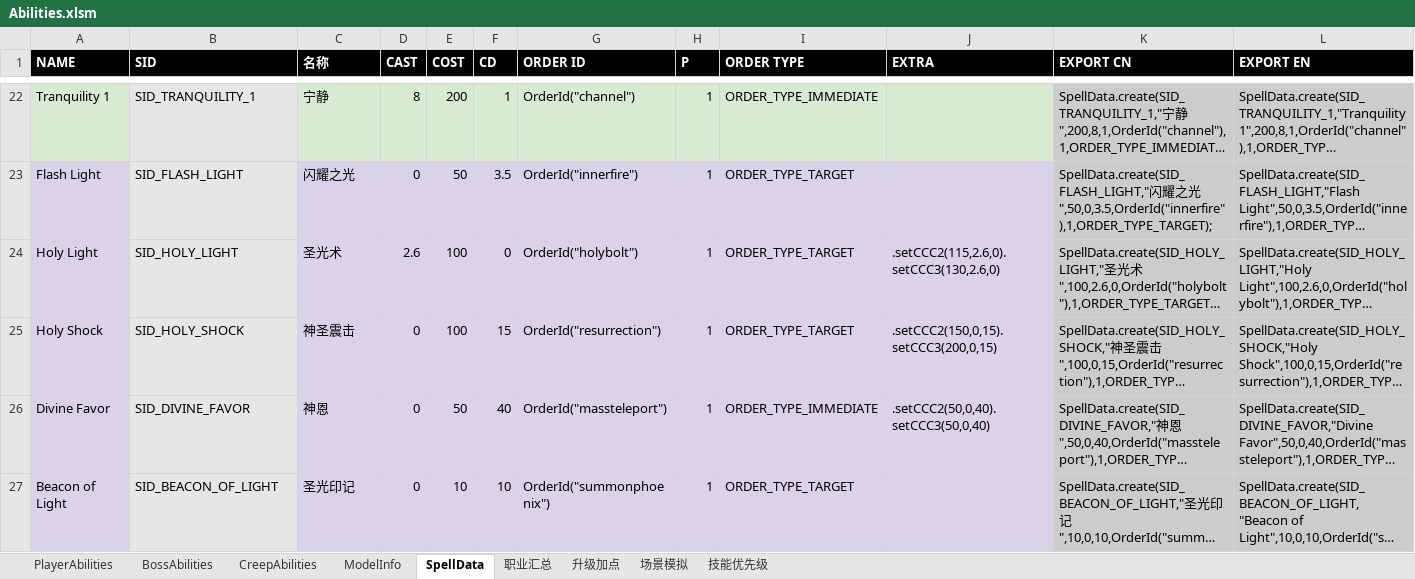
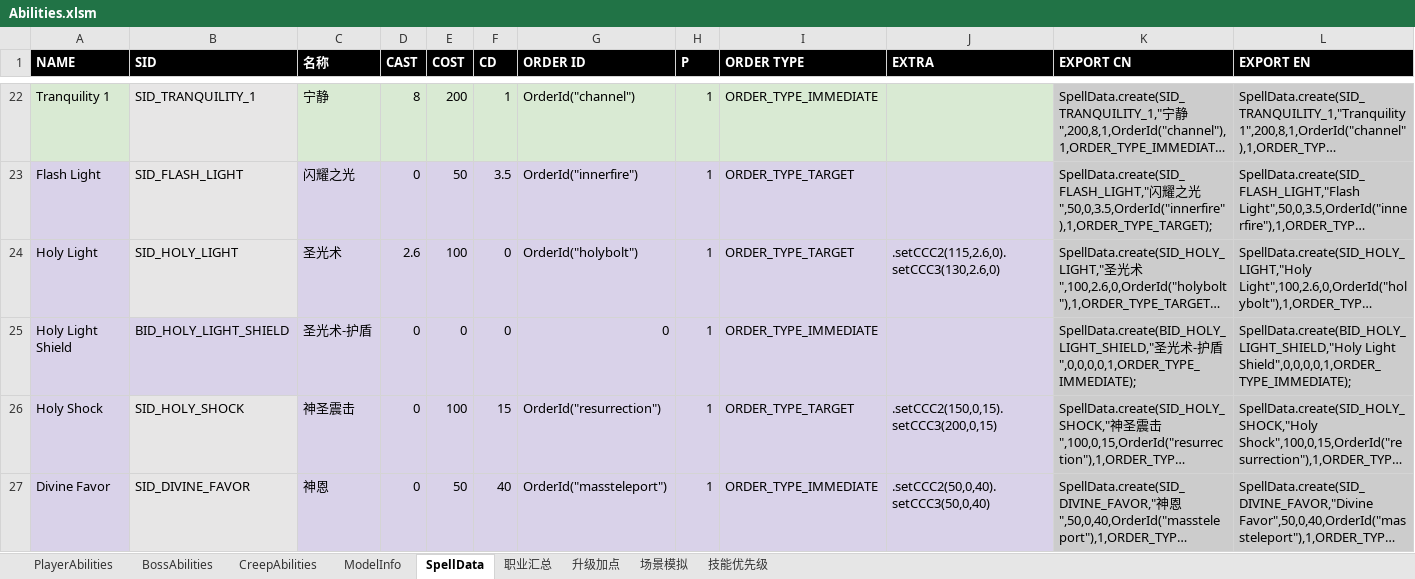
Before and after one commit to yatyricky/Zulaman-WE, an Excel workbook: design/Abilities.xlsm, sheet SpellData, drawn as a sheet; only a part is shown, gaps mark what is left out; the shorter side is filled out with more unchanged rows; long unchanged cells end in …; values as stored, in another font and other column widths than the file's, no borders; conditional formats not drawn; the diff names each change by its address in the sheet, - before the commit and + after, or states it on an @@ line.

```diff
--- a/design/Abilities.xlsm (sheet SpellData)
+++ b/design/Abilities.xlsm (sheet SpellData)
+row 25: Holy Light Shield | BID_HOLY_LIGHT_SHIELD | 圣光术-护盾 | 0 | 0 | 0 | 0 | 1 | ORDER_TYPE_IMMEDIATE |  | SpellData.create(BID_HOLY_LIGHT_SHIELD,"圣光术-护盾",0,0,0,0,1,ORDER_TYPE_IMMEDIATE); | SpellData.create(BID_HOLY_LIGHT_SHIELD,"Holy Light Shield",0,0,0,0,1,ORDER_TYPE_IMMEDIATE);
```
Also changed, not shown: design/Items.xlsm, 5 other files.
